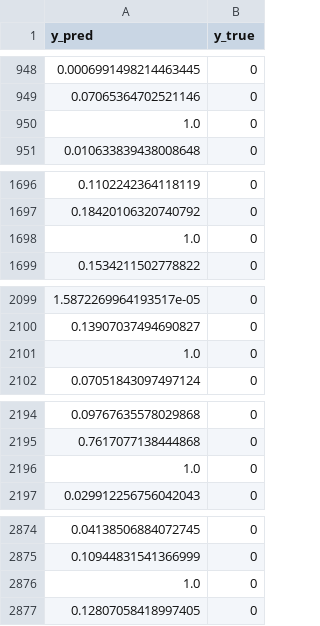
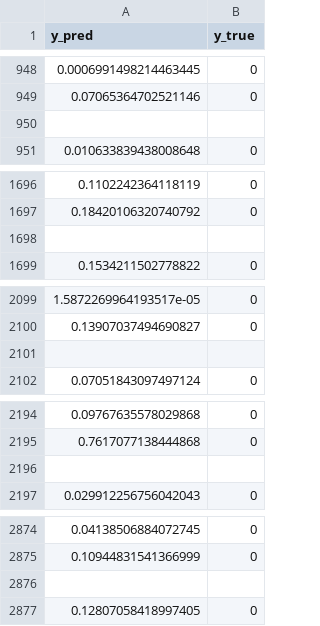
Before and after one commit to kitamura-felipe/omnibin, a CSV file: scores.csv, drawn as a sheet; only a part is shown, gaps mark what is left out; the diff covers the shown part only.

```diff
--- a/scores.csv
+++ b/scores.csv
@@ -949,3 +949,3 @@ y_pred,y_true
 0.07065364702521146,0
-1.0,0
+
 0.010633839438008648,0
@@ -1697,3 +1697,3 @@ y_pred,y_true
 0.18420106320740792,0
-1.0,0
+
 0.1534211502778822,0
@@ -2100,3 +2100,3 @@ y_pred,y_true
 0.13907037494690827,0
-1.0,0
+
 0.07051843097497124,0
@@ -2195,3 +2195,3 @@ y_pred,y_true
 0.7617077138444868,0
-1.0,0
+
 0.029912256756042043,0
@@ -2875,3 +2875,3 @@ y_pred,y_true
 0.10944831541366999,0
-1.0,0
+
 0.12807058418997405,0
```
Also changed, not shown: 26 edited cells elsewhere in this file, 8 other files.
